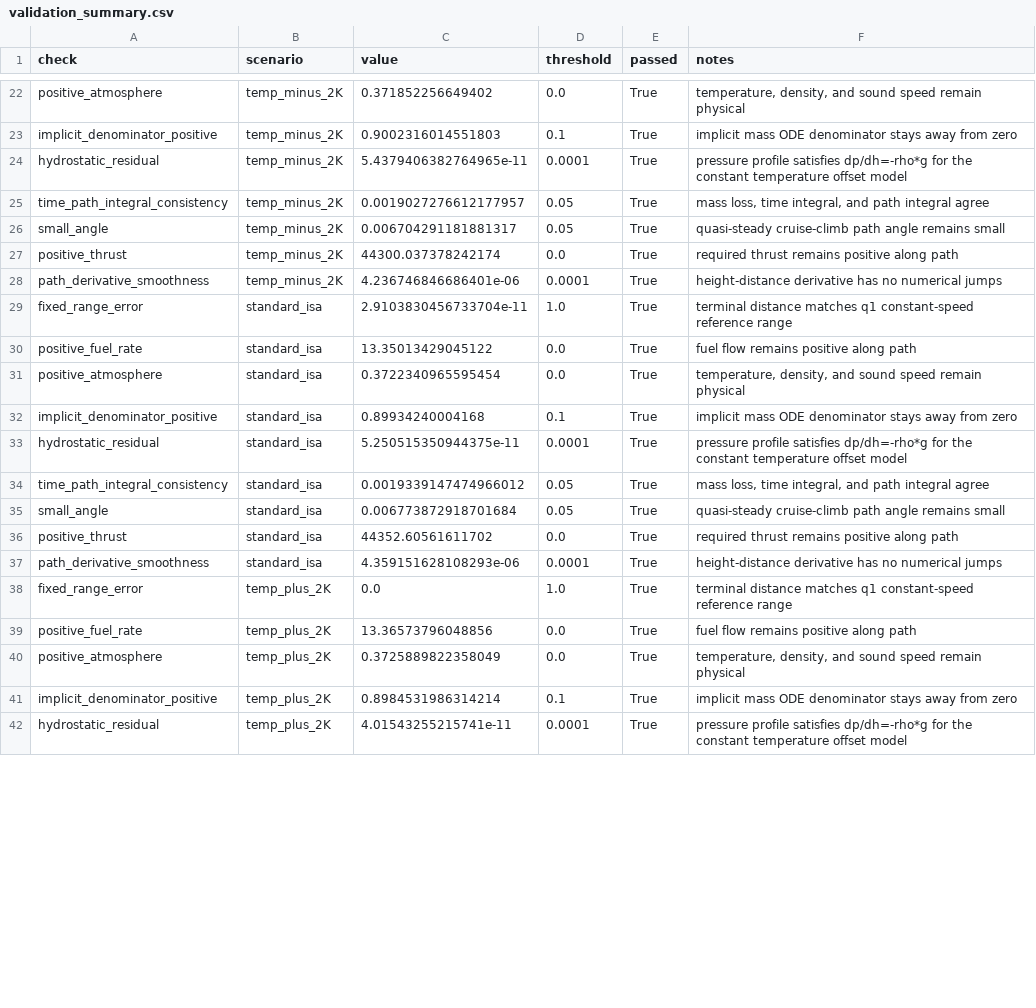
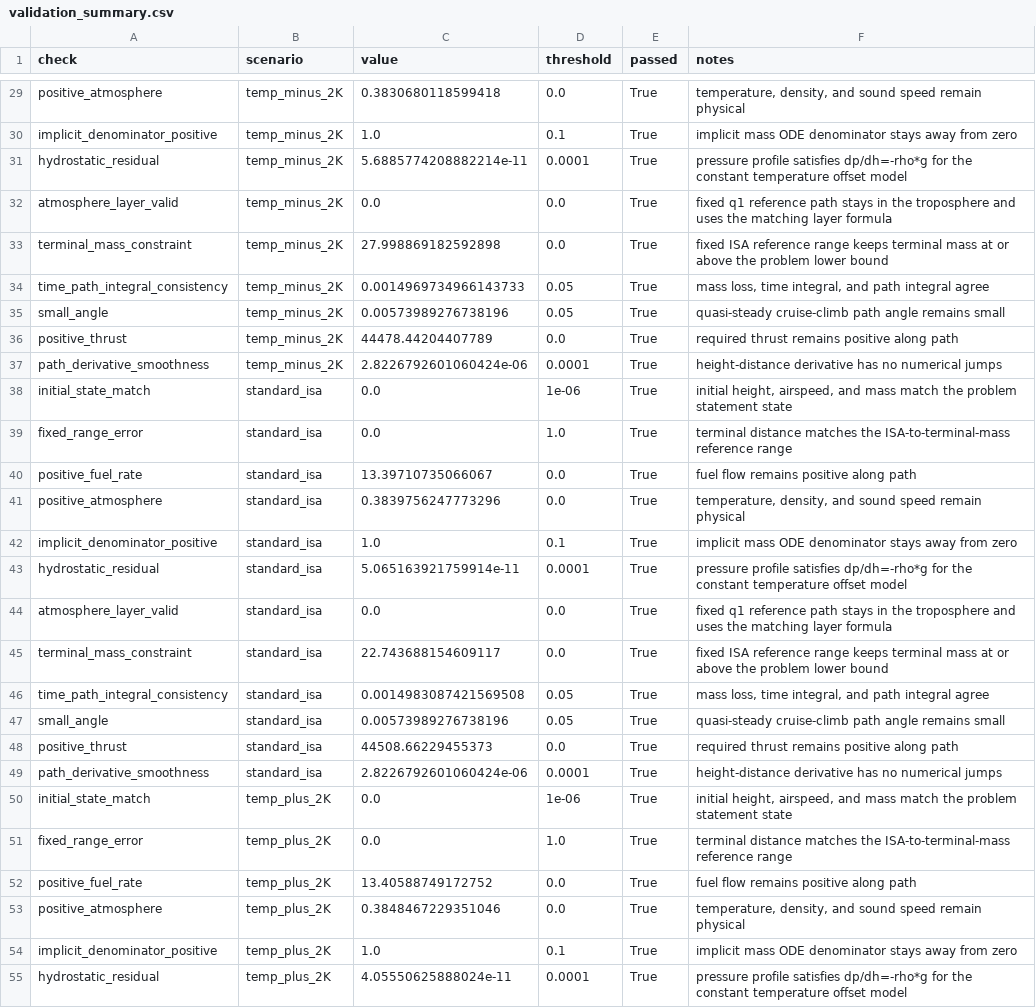
Before and after one commit to feiniao87968492/-1, a CSV file: questions/q2/artifacts/tables/validation_summary.csv, drawn as a sheet; only a part is shown, gaps mark what is left out; addresses are those after the commit; the diff covers the shown part only; the diff names each change by its address in the sheet, - before the commit and + after, or states it on an @@ line.

```diff
--- a/questions/q2/artifacts/tables/validation_summary.csv
+++ b/questions/q2/artifacts/tables/validation_summary.csv
-C29 (value): 0.371852256649402
+C29 (value): 0.3830680118599418
-C30 (value): 0.9002316014551803
+C30 (value): 1.0
-C31 (value): 5.4379406382764965e-11
+C31 (value): 5.6885774208882214e-11
+row 32: atmosphere_layer_valid | temp_minus_2K | 0.0 | 0.0 | True | fixed q1 reference path stays in the troposphere and uses the matching layer formula
+row 33: terminal_mass_constraint | temp_minus_2K | 27.998869182592898 | 0.0 | True | fixed ISA reference range keeps terminal mass at or above the problem lower bound
-C34 (value): 0.0019027276612177957
+C34 (value): 0.0014969734966143733
-C35 (value): 0.006704291181881317
+C35 (value): 0.00573989276738196
-C36 (value): 44300.037378242174
+C36 (value): 44478.44204407789
-C37 (value): 4.236746846686401e-06
+C37 (value): 2.8226792601060424e-06
+row 38: initial_state_match | standard_isa | 0.0 | 1e-06 | True | initial height, airspeed, and mass match the problem statement state
-C39 (value): 2.9103830456733704e-11
+C39 (value): 0.0
-F39 (notes): …distance matches q1 constant-speed reference range
+F39 (notes): …distance matches the ISA-to-terminal-mass reference range
-C40 (value): 13.35013429045122
+C40 (value): 13.39710735066067
-C41 (value): 0.3722340965595454
+C41 (value): 0.3839756247773296
-C42 (value): 0.89934240004168
+C42 (value): 1.0
-C43 (value): 5.250515350944375e-11
+C43 (value): 5.065163921759914e-11
+row 44: atmosphere_layer_valid | standard_isa | 0.0 | 0.0 | True | fixed q1 reference path stays in the troposphere and uses the matching layer formula
+row 45: terminal_mass_constraint | standard_isa | 22.743688154609117 | 0.0 | True | fixed ISA reference range keeps terminal mass at or above the problem lower bound
-C46 (value): 0.0019339147474966012
+C46 (value): 0.0014983087421569508
-C47 (value): 0.006773872918701684
+C47 (value): 0.00573989276738196
-C48 (value): 44352.60561611702
+C48 (value): 44508.66229455373
-C49 (value): 4.359151628108293e-06
+C49 (value): 2.8226792601060424e-06
+row 50: initial_state_match | temp_plus_2K | 0.0 | 1e-06 | True | initial height, airspeed, and mass match the problem statement state
-F51 (notes): …distance matches q1 constant-speed reference range
+F51 (notes): …distance matches the ISA-to-terminal-mass reference range
-C52 (value): 13.36573796048856
+C52 (value): 13.40588749172752
-C53 (value): 0.3725889822358049
+C53 (value): 0.3848467229351046
-C54 (value): 0.8984531986314214
+C54 (value): 1.0
-C55 (value): 4.01543255215741e-11
+C55 (value): 4.05550625888024e-11
```
Also changed, not shown: 15 added rows and 50 edited cells elsewhere in this file, artifacts/q2/data/q2_fuel_summary.csv, docs/figure_table_registry.csv, 39 other files.
